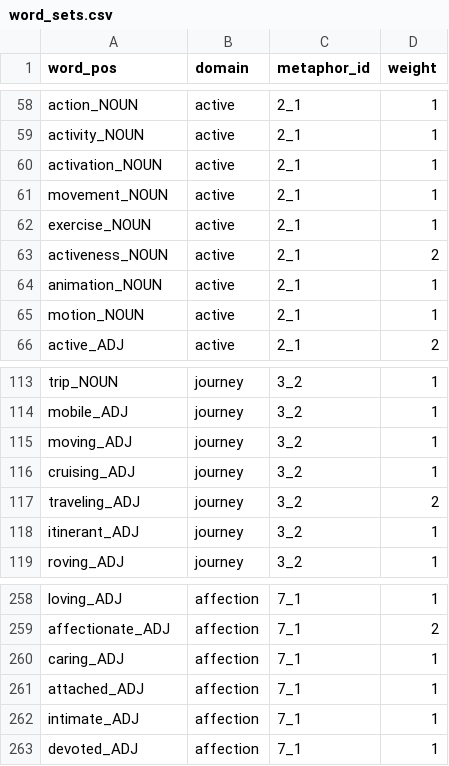
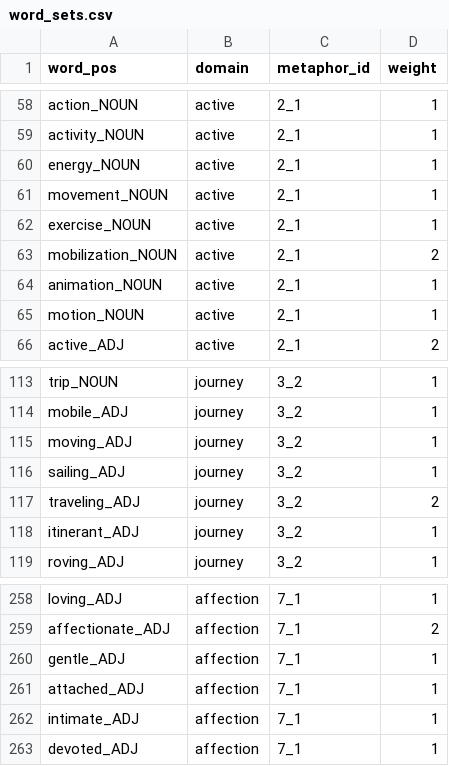
Before and after one commit to Adracir/metaphor_experiment, a CSV file: word_sets.csv, drawn as a sheet; only a part is shown, gaps mark what is left out.

Commit message:
train gutenberg embeddings further, make word sets work with existing models

```diff
--- a/word_sets.csv
+++ b/word_sets.csv
@@ -59,6 +59,6 @@ action_NOUN,active,2_1,1
 activity_NOUN,active,2_1,1
-activation_NOUN,active,2_1,1
+energy_NOUN,active,2_1,1
 movement_NOUN,active,2_1,1
 exercise_NOUN,active,2_1,1
-activeness_NOUN,active,2_1,2
+mobilization_NOUN,active,2_1,2
 animation_NOUN,active,2_1,1
@@ -115,3 +115,3 @@ mobile_ADJ,journey,3_2,1
 moving_ADJ,journey,3_2,1
-cruising_ADJ,journey,3_2,1
+sailing_ADJ,journey,3_2,1
 traveling_ADJ,journey,3_2,2
@@ -259,3 +259,3 @@ loving_ADJ,affection,7_1,1
 affectionate_ADJ,affection,7_1,2
-caring_ADJ,affection,7_1,1
+gentle_ADJ,affection,7_1,1
 attached_ADJ,affection,7_1,1
```
Also changed, not shown: 2 other files.
